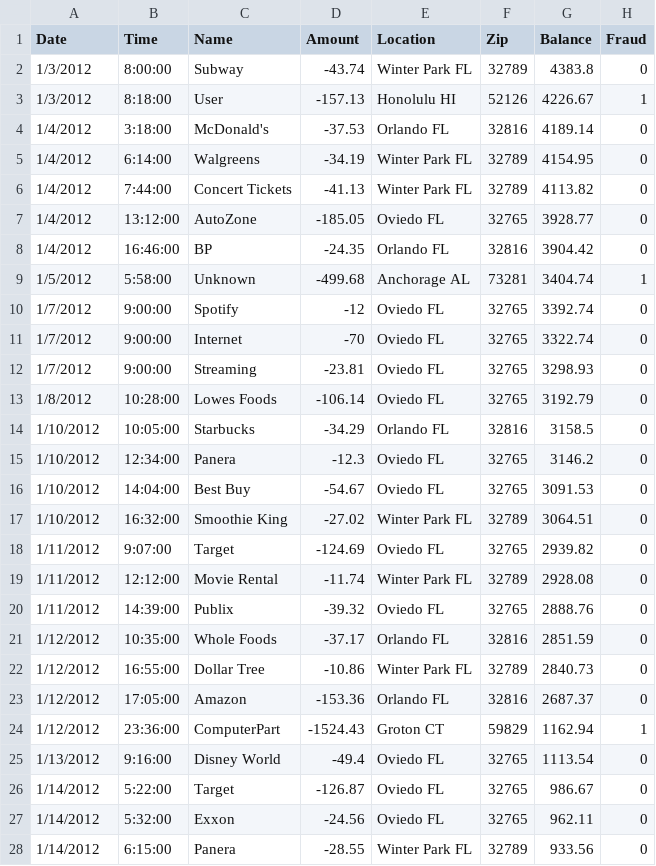
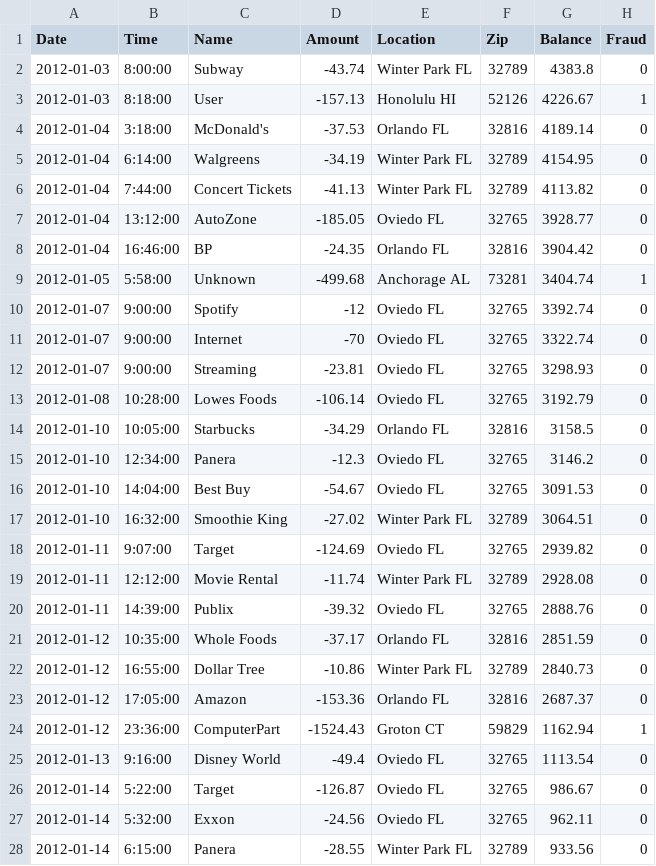
Before and after one commit to parkerblume/fraud-detection, a CSV file: client/src/assets/real_time_transactions.csv, drawn as a sheet; only a part is shown; the diff covers the shown part only.

Commit message:
csv

```diff
--- a/client/src/assets/real_time_transactions.csv
+++ b/client/src/assets/real_time_transactions.csv
@@ -1,28 +1,28 @@
 Date,Time,Name,Amount,Location,Zip,Balance,Fraud
-1/3/2012,8:00:00,Subway,-43.74,Winter Park FL,32789,4383.8,0
-1/3/2012,8:18:00,User,-157.13,Honolulu HI,52126,4226.67,1
-1/4/2012,3:18:00,McDonald's,-37.53,Orlando FL,32816,4189.14,0
-1/4/2012,6:14:00,Walgreens,-34.19,Winter Park FL,32789,4154.95,0
-1/4/2012,7:44:00,Concert Tickets,-41.13,Winter Park FL,32789,4113.82,0
-1/4/2012,13:12:00,AutoZone,-185.05,Oviedo FL,32765,3928.77,0
-1/4/2012,16:46:00,BP,-24.35,Orlando FL,32816,3904.42,0
-1/5/2012,5:58:00,Unknown,-499.68,Anchorage AL,73281,3404.74,1
-1/7/2012,9:00:00,Spotify,-12,Oviedo FL,32765,3392.74,0
-1/7/2012,9:00:00,Internet,-70,Oviedo FL,32765,3322.74,0
-1/7/2012,9:00:00,Streaming,-23.81,Oviedo FL,32765,3298.93,0
-1/8/2012,10:28:00,Lowes Foods,-106.14,Oviedo FL,32765,3192.79,0
-1/10/2012,10:05:00,Starbucks,-34.29,Orlando FL,32816,3158.5,0
-1/10/2012,12:34:00,Panera,-12.3,Oviedo FL,32765,3146.2,0
-1/10/2012,14:04:00,Best Buy,-54.67,Oviedo FL,32765,3091.53,0
-1/10/2012,16:32:00,Smoothie King,-27.02,Winter Park FL,32789,3064.51,0
-1/11/2012,9:07:00,Target,-124.69,Oviedo FL,32765,2939.82,0
-1/11/2012,12:12:00,Movie Rental,-11.74,Winter Park FL,32789,2928.08,0
-1/11/2012,14:39:00,Publix,-39.32,Oviedo FL,32765,2888.76,0
-1/12/2012,10:35:00,Whole Foods,-37.17,Orlando FL,32816,2851.59,0
-1/12/2012,16:55:00,Dollar Tree,-10.86,Winter Park FL,32789,2840.73,0
-1/12/2012,17:05:00,Amazon,-153.36,Orlando FL,32816,2687.37,0
-1/12/2012,23:36:00,ComputerPart,-1524.43,Groton CT,59829,1162.94,1
-1/13/2012,9:16:00,Disney World,-49.4,Oviedo FL,32765,1113.54,0
-1/14/2012,5:22:00,Target,-126.87,Oviedo FL,32765,986.67,0
-1/14/2012,5:32:00,Exxon,-24.56,Oviedo FL,32765,962.11,0
-1/14/2012,6:15:00,Panera,-28.55,Winter Park FL,32789,933.56,0
+2012-01-03,8:00:00,Subway,-43.74,Winter Park FL,32789,4383.8,0
+2012-01-03,8:18:00,User,-157.13,Honolulu HI,52126,4226.67,1
+2012-01-04,3:18:00,McDonald's,-37.53,Orlando FL,32816,4189.14,0
+2012-01-04,6:14:00,Walgreens,-34.19,Winter Park FL,32789,4154.95,0
+2012-01-04,7:44:00,Concert Tickets,-41.13,Winter Park FL,32789,4113.82,0
+2012-01-04,13:12:00,AutoZone,-185.05,Oviedo FL,32765,3928.77,0
+2012-01-04,16:46:00,BP,-24.35,Orlando FL,32816,3904.42,0
+2012-01-05,5:58:00,Unknown,-499.68,Anchorage AL,73281,3404.74,1
+2012-01-07,9:00:00,Spotify,-12,Oviedo FL,32765,3392.74,0
+2012-01-07,9:00:00,Internet,-70,Oviedo FL,32765,3322.74,0
+2012-01-07,9:00:00,Streaming,-23.81,Oviedo FL,32765,3298.93,0
+2012-01-08,10:28:00,Lowes Foods,-106.14,Oviedo FL,32765,3192.79,0
+2012-01-10,10:05:00,Starbucks,-34.29,Orlando FL,32816,3158.5,0
+2012-01-10,12:34:00,Panera,-12.3,Oviedo FL,32765,3146.2,0
+2012-01-10,14:04:00,Best Buy,-54.67,Oviedo FL,32765,3091.53,0
+2012-01-10,16:32:00,Smoothie King,-27.02,Winter Park FL,32789,3064.51,0
+2012-01-11,9:07:00,Target,-124.69,Oviedo FL,32765,2939.82,0
+2012-01-11,12:12:00,Movie Rental,-11.74,Winter Park FL,32789,2928.08,0
+2012-01-11,14:39:00,Publix,-39.32,Oviedo FL,32765,2888.76,0
+2012-01-12,10:35:00,Whole Foods,-37.17,Orlando FL,32816,2851.59,0
+2012-01-12,16:55:00,Dollar Tree,-10.86,Winter Park FL,32789,2840.73,0
+2012-01-12,17:05:00,Amazon,-153.36,Orlando FL,32816,2687.37,0
+2012-01-12,23:36:00,ComputerPart,-1524.43,Groton CT,59829,1162.94,1
+2012-01-13,9:16:00,Disney World,-49.4,Oviedo FL,32765,1113.54,0
+2012-01-14,5:22:00,Target,-126.87,Oviedo FL,32765,986.67,0
+2012-01-14,5:32:00,Exxon,-24.56,Oviedo FL,32765,962.11,0
+2012-01-14,6:15:00,Panera,-28.55,Winter Park FL,32789,933.56,0
```
Also changed, not shown: 3 edited cells elsewhere in this file.
